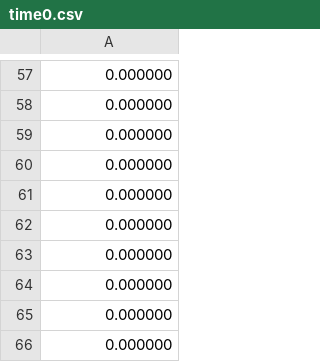
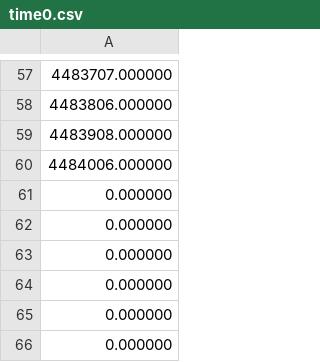
Before and after one commit to hdplsa/ProjetoSCDTR, a CSV file: raspberryServer/data/testeref/time0.csv, drawn as a sheet; only a part is shown, gaps mark what is left out; the diff covers the shown part only.

```diff
--- a/raspberryServer/data/testeref/time0.csv
+++ b/raspberryServer/data/testeref/time0.csv
@@ -57,5 +57,5 @@
-0.000000
-0.000000
-0.000000
-0.000000
+4483707.000000
+4483806.000000
+4483908.000000
+4484006.000000
 0.000000
```
Also changed, not shown: 56 edited cells elsewhere in this file, raspberryServer/data/testeref/Energy0.csv, raspberryServer/data/testeref/Energy1.csv, 13 other files.
